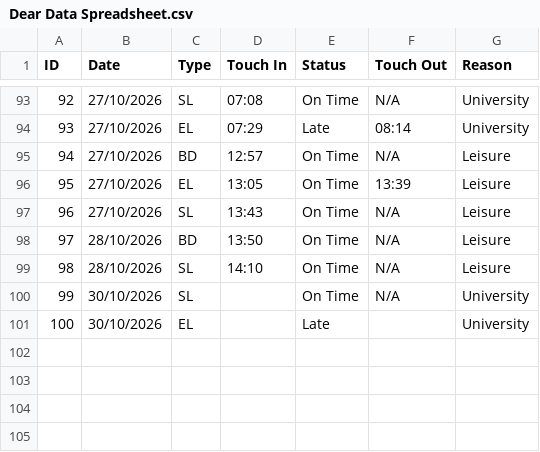
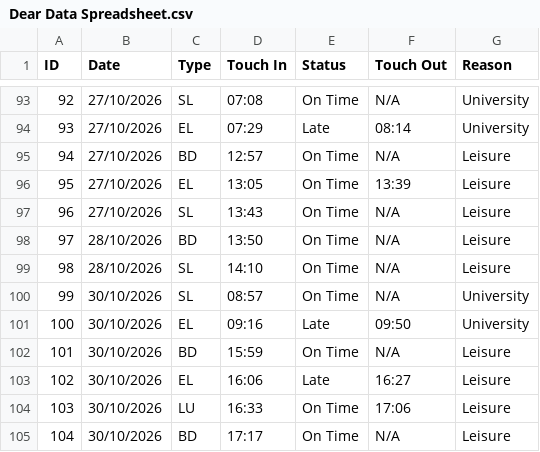
Before and after one commit to NiceABCDlockedin/Dear-Data-100-Portfolio, a CSV file: Dear Data Spreadsheet.csv, drawn as a sheet; only a part is shown, gaps mark what is left out.

Commit message:
Added all data for 30/10.

```diff
--- a/Dear Data Spreadsheet.csv
+++ b/Dear Data Spreadsheet.csv
@@ -99,3 +99,7 @@ ID,Date,Type,Touch In,Status,Touch Out,Reason
 98,28/10/2026,SL,14:10,On Time,N/A,Leisure
-99,30/10/2026,SL,,On Time,N/A,University
-100,30/10/2026,EL,,Late,,University
+99,30/10/2026,SL,08:57,On Time,N/A,University
+100,30/10/2026,EL,09:16,Late,09:50,University
+101,30/10/2026,BD,15:59,On Time,N/A,Leisure
+102,30/10/2026,EL,16:06,Late,16:27,Leisure
+103,30/10/2026,LU,16:33,On Time,17:06,Leisure
+104,30/10/2026,BD,17:17,On Time,N/A,Leisure
```
